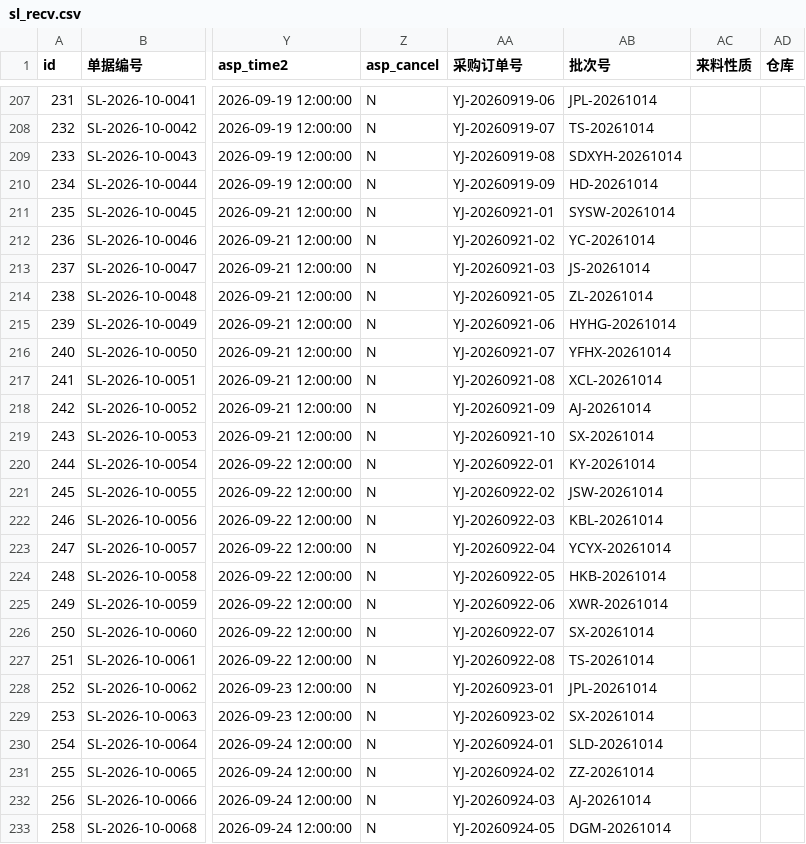
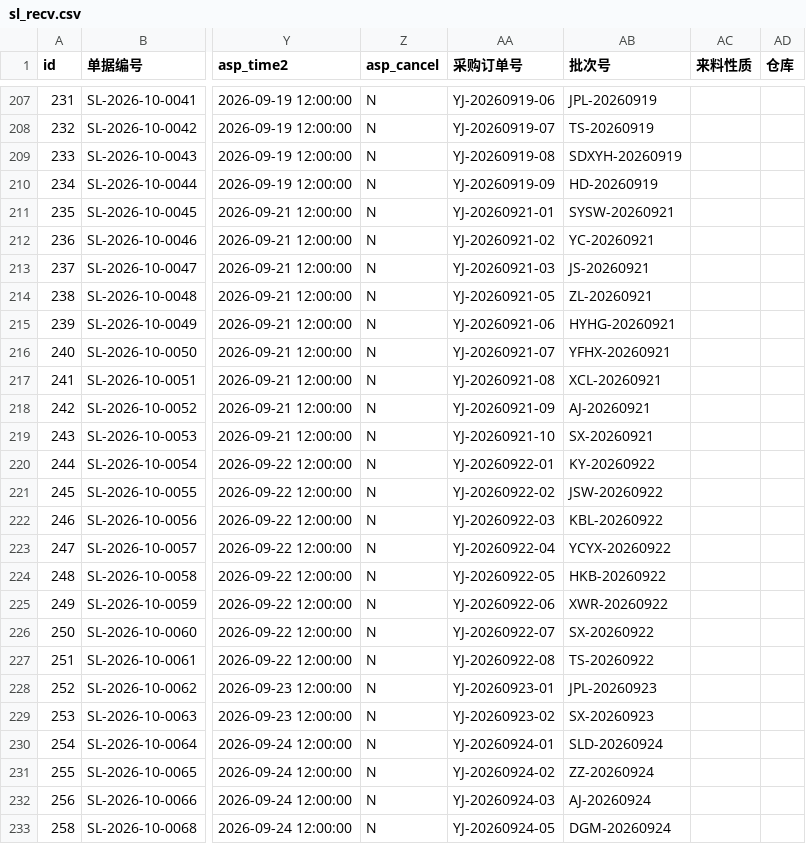
Before and after one commit to MyPanda-Hash/YINJIA, a CSV file: tools/archive/_dump-out/kingdee-data-1014/sl_recv.csv, drawn as a sheet; only a part is shown, gaps mark what is left out; the diff covers the shown part only; the diff names each change by its address in the sheet, - before the commit and + after, or states it on an @@ line.

```diff
--- a/tools/archive/_dump-out/kingdee-data-1014/sl_recv.csv
+++ b/tools/archive/_dump-out/kingdee-data-1014/sl_recv.csv
-AB207 (批次号): JPL-20261014
+AB207 (批次号): JPL-20260919
-AB208 (批次号): TS-20261014
+AB208 (批次号): TS-20260919
-AB209 (批次号): SDXYH-20261014
+AB209 (批次号): SDXYH-20260919
-AB210 (批次号): HD-20261014
+AB210 (批次号): HD-20260919
-AB211 (批次号): SYSW-20261014
+AB211 (批次号): SYSW-20260921
-AB212 (批次号): YC-20261014
+AB212 (批次号): YC-20260921
-AB213 (批次号): JS-20261014
+AB213 (批次号): JS-20260921
-AB214 (批次号): ZL-20261014
+AB214 (批次号): ZL-20260921
-AB215 (批次号): HYHG-20261014
+AB215 (批次号): HYHG-20260921
-AB216 (批次号): YFHX-20261014
+AB216 (批次号): YFHX-20260921
-AB217 (批次号): XCL-20261014
+AB217 (批次号): XCL-20260921
-AB218 (批次号): AJ-20261014
+AB218 (批次号): AJ-20260921
-AB219 (批次号): SX-20261014
+AB219 (批次号): SX-20260921
-AB220 (批次号): KY-20261014
+AB220 (批次号): KY-20260922
-AB221 (批次号): JSW-20261014
+AB221 (批次号): JSW-20260922
-AB222 (批次号): KBL-20261014
+AB222 (批次号): KBL-20260922
-AB223 (批次号): YCYX-20261014
+AB223 (批次号): YCYX-20260922
-AB224 (批次号): HKB-20261014
+AB224 (批次号): HKB-20260922
-AB225 (批次号): XWR-20261014
+AB225 (批次号): XWR-20260922
-AB226 (批次号): SX-20261014
+AB226 (批次号): SX-20260922
-AB227 (批次号): TS-20261014
+AB227 (批次号): TS-20260922
-AB228 (批次号): JPL-20261014
+AB228 (批次号): JPL-20260923
-AB229 (批次号): SX-20261014
+AB229 (批次号): SX-20260923
-AB230 (批次号): SLD-20261014
+AB230 (批次号): SLD-20260924
-AB231 (批次号): ZZ-20261014
+AB231 (批次号): ZZ-20260924
-AB232 (批次号): AJ-20261014
+AB232 (批次号): AJ-20260924
-AB233 (批次号): DGM-20261014
+AB233 (批次号): DGM-20260924
```
Also changed, not shown: 88 edited cells elsewhere in this file, tools/archive/_dump-out/kingdee-data-1014/qc_insp.csv, tools/archive/_dump-out/kingdee-data-1014/sl_recv_detail.csv, 3 other files.
